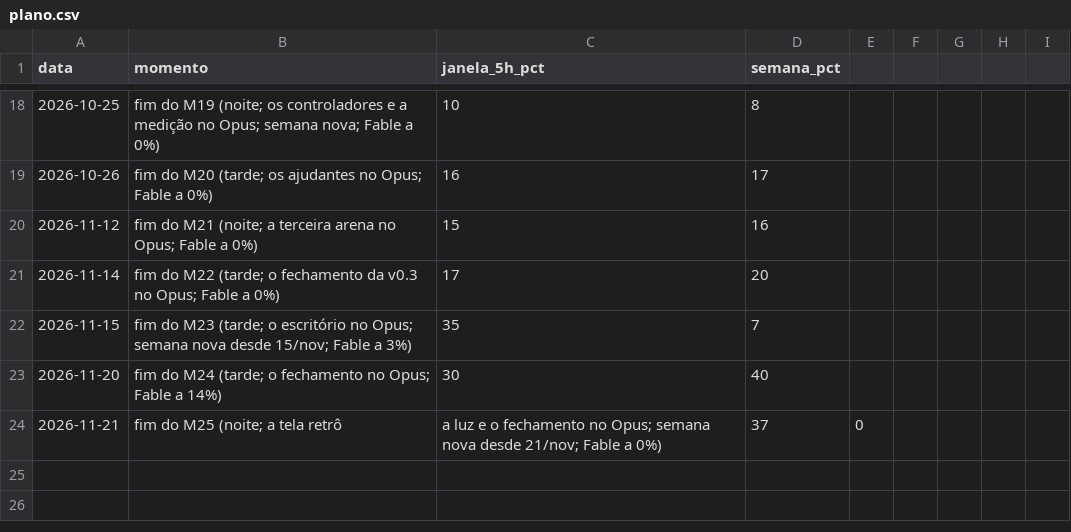
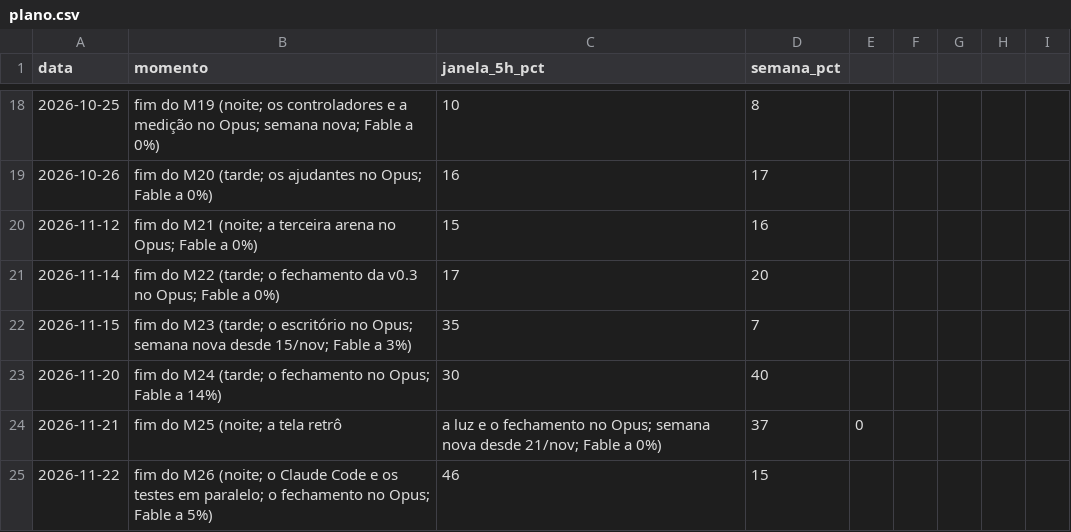
Before and after one commit to campilho/campsverso, a CSV file: docs/custos/plano.csv, drawn as a sheet; only a part is shown, gaps mark what is left out; the diff names each change by its address in the sheet, - before the commit and + after, or states it on an @@ line.

```diff
--- a/docs/custos/plano.csv
+++ b/docs/custos/plano.csv
+row 25: 2026-11-22 | fim do M26 (noite; o Claude Code e os testes em paralelo; o fechamento no Opus; Fable a 5%) | 46 | 15
```
Also changed, not shown: 10 other files.
